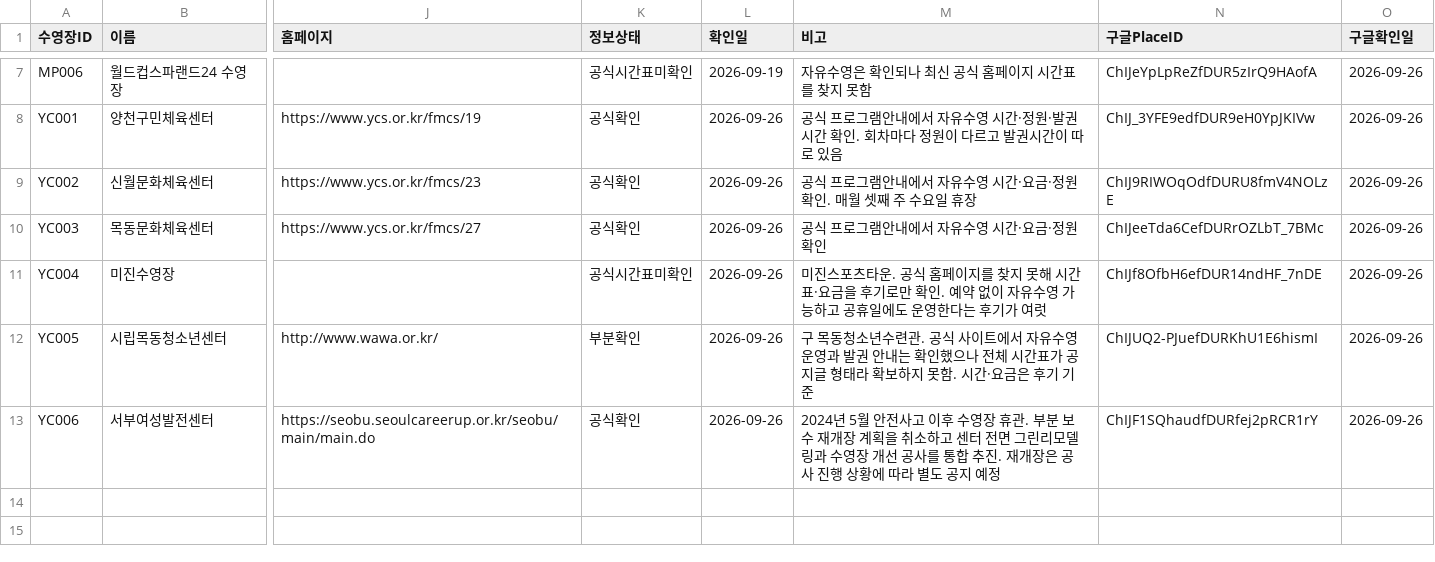
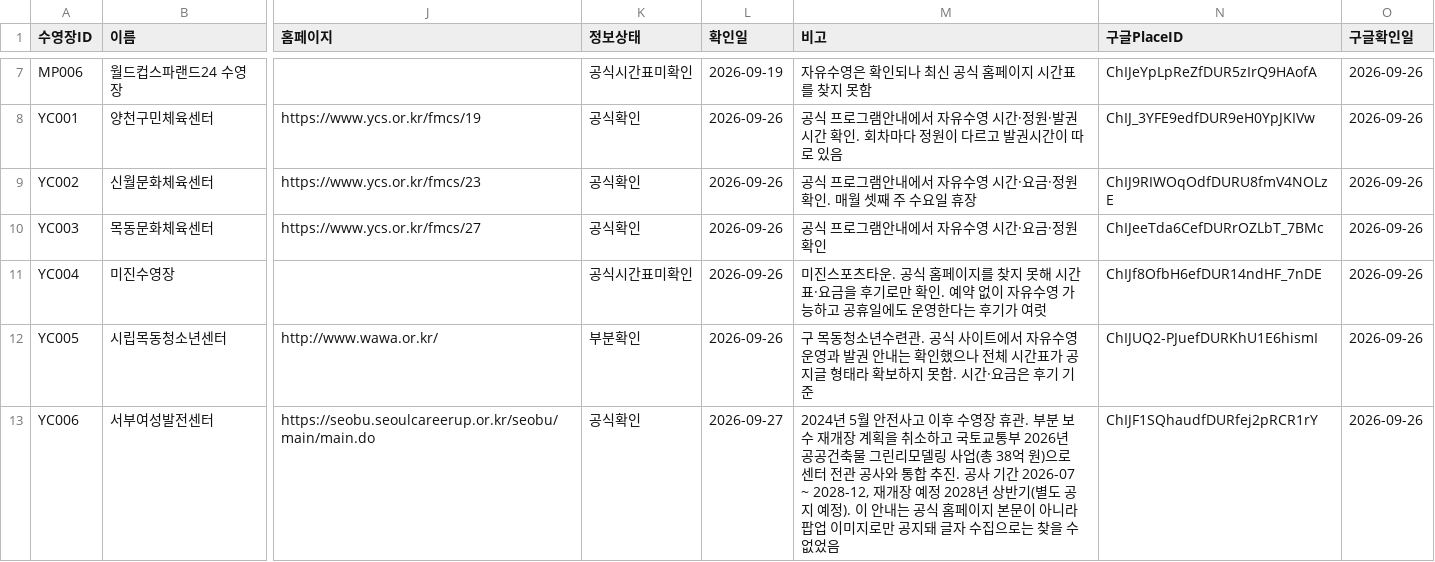
Before and after one commit to seoyunkim129/jasuhaja, a CSV file: 수영장.csv, drawn as a sheet; only a part is shown, gaps mark what is left out; the diff names each change by its address in the sheet, - before the commit and + after, or states it on an @@ line.

```diff
--- a/수영장.csv
+++ b/수영장.csv
-L13 (확인일): 2026-09-26
+L13 (확인일): 2026-09-27
-M13 (비고): …소하고 센터 전면 그린리모델링과 수영장 개선 공사를 통합 추진. 재개장은 공사 진행 상황에 따라 별도 공지 예정
+M13 (비고): …소하고 국토교통부 2026년 공공건축물 그린리모델링 사업(총 38억 원)으로 센터 전관 공사와 통합 추진. 공사 기간 2026-07 ~ 2028-12, 재개장 예정 2028년 상반기(별도 공지 예정). 이 안내는 공식 홈페이지 본문이 아니라 팝업 이미지로만 공지돼 글자 수집으로는 찾을 수 없었음
```
Also changed, not shown: 1 other file.
